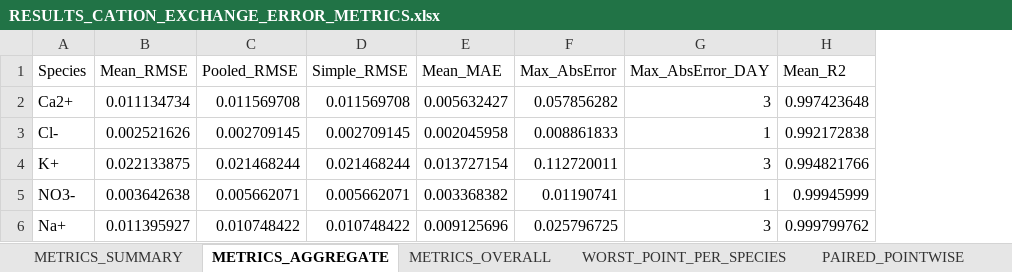
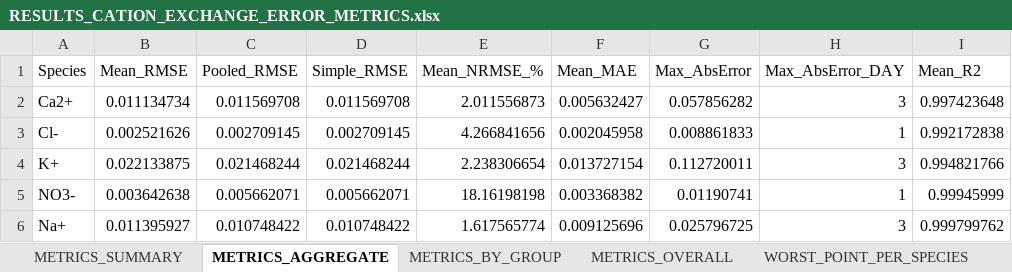
Before and after one commit to adityain2003/EGU-2026---Adding-reactive-transport-capabilities-to-the-2DSOIL-model-by-integrating-PhreeqcRM, an Excel workbook: 2_CATION_EXCHANGE_PROBLEM/ANALYSIS_AND_FIGURES/RESULTS_CATION_EXCHANGE_ERROR_METRICS.xlsx, sheet METRICS_AGGREGATE, drawn as a sheet; only a part is shown; values as stored, in another font and other column widths than the file's, no borders; the diff names each change by its address in the sheet, - before the commit and + after, or states it on an @@ line.

```diff
--- a/2_CATION_EXCHANGE_PROBLEM/ANALYSIS_AND_FIGURES/RESULTS_CATION_EXCHANGE_ERROR_METRICS.xlsx (sheet METRICS_AGGREGATE)
+++ b/2_CATION_EXCHANGE_PROBLEM/ANALYSIS_AND_FIGURES/RESULTS_CATION_EXCHANGE_ERROR_METRICS.xlsx (sheet METRICS_AGGREGATE)
+sheet tab: METRICS_BY_GROUP
+column E (Mean_NRMSE_%), rows 2-6: 2.011556873 | 4.266841656 | 2.238306654 | 18.16198198 | 1.617565774
```
Also changed, not shown: sheet METRICS_OVERALL, 1_BENCHMARKING_STUDY/ANALYSIS_AND_FIGURES/RESULTS_BENCHMARKING_ERROR_METRICS.xlsx, 6 other files.
